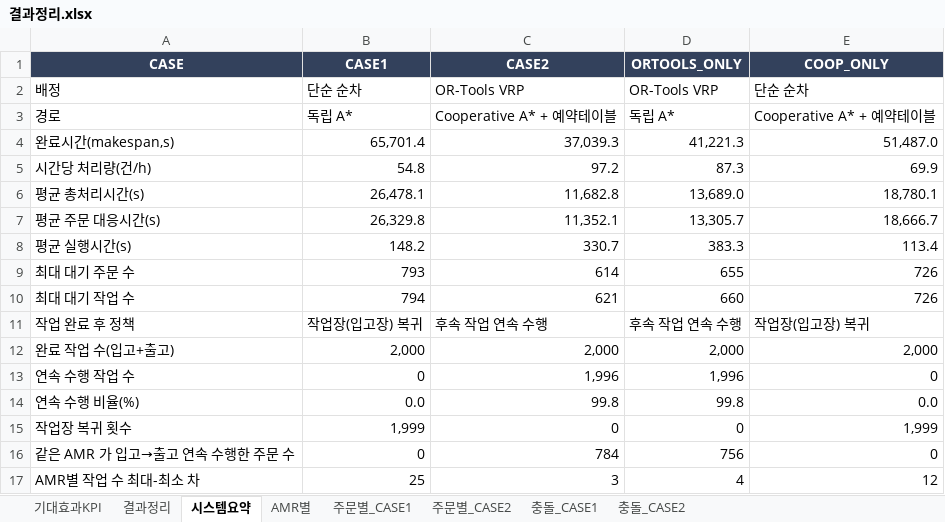
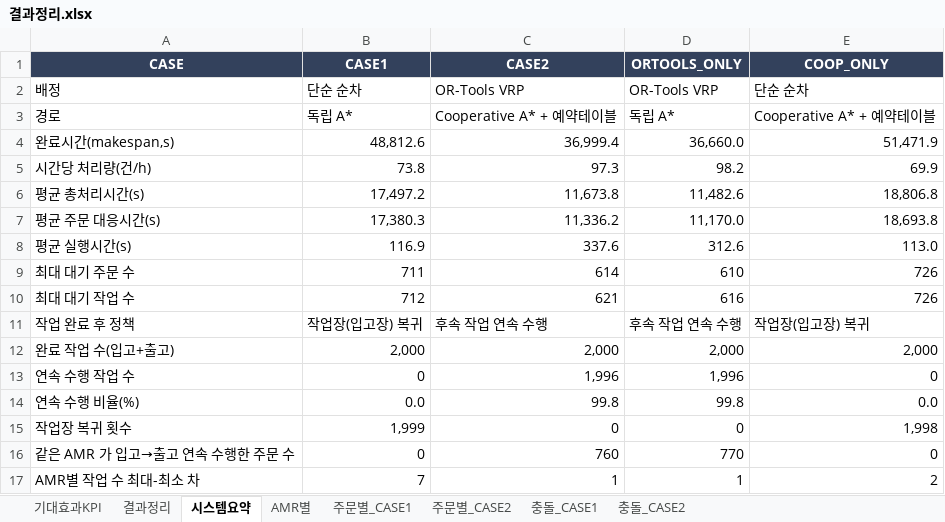
Before and after one commit to iyeojin500-jpg/kaboat-usv, an Excel workbook: results/결과정리.xlsx, sheet 시스템요약, drawn as a sheet; only a part is shown; values as stored, in another font and other column widths than the file's, no borders; the diff covers the shown part only; the diff names each change by its address in the sheet, - before the commit and + after, or states it on an @@ line.

```diff
--- a/results/결과정리.xlsx (sheet 시스템요약)
+++ b/results/결과정리.xlsx (sheet 시스템요약)
-B4 (CASE1): 65,701.4
+B4 (CASE1): 48,812.6
-C4 (CASE2): 37,039.3
+C4 (CASE2): 36,999.4
-D4 (ORTOOLS_ONLY): 41,221.3
+D4 (ORTOOLS_ONLY): 36,660.0
-E4 (COOP_ONLY): 51,487.0
+E4 (COOP_ONLY): 51,471.9
-B5 (CASE1): 54.8
+B5 (CASE1): 73.8
-C5 (CASE2): 97.2
+C5 (CASE2): 97.3
-D5 (ORTOOLS_ONLY): 87.3
+D5 (ORTOOLS_ONLY): 98.2
-B6 (CASE1): 26,478.1
+B6 (CASE1): 17,497.2
-C6 (CASE2): 11,682.8
+C6 (CASE2): 11,673.8
-D6 (ORTOOLS_ONLY): 13,689.0
+D6 (ORTOOLS_ONLY): 11,482.6
-E6 (COOP_ONLY): 18,780.1
+E6 (COOP_ONLY): 18,806.8
-B7 (CASE1): 26,329.8
+B7 (CASE1): 17,380.3
-C7 (CASE2): 11,352.1
+C7 (CASE2): 11,336.2
-D7 (ORTOOLS_ONLY): 13,305.7
+D7 (ORTOOLS_ONLY): 11,170.0
-E7 (COOP_ONLY): 18,666.7
+E7 (COOP_ONLY): 18,693.8
-B8 (CASE1): 148.2
+B8 (CASE1): 116.9
-C8 (CASE2): 330.7
+C8 (CASE2): 337.6
-D8 (ORTOOLS_ONLY): 383.3
+D8 (ORTOOLS_ONLY): 312.6
-E8 (COOP_ONLY): 113.4
+E8 (COOP_ONLY): 113.0
-B9 (CASE1): 793
+B9 (CASE1): 711
-D9 (ORTOOLS_ONLY): 655
+D9 (ORTOOLS_ONLY): 610
-B10 (CASE1): 794
+B10 (CASE1): 712
-D10 (ORTOOLS_ONLY): 660
+D10 (ORTOOLS_ONLY): 616
-E15 (COOP_ONLY): 1,999
+E15 (COOP_ONLY): 1,998
-C16 (CASE2): 784
+C16 (CASE2): 760
-D16 (ORTOOLS_ONLY): 756
+D16 (ORTOOLS_ONLY): 770
-B17 (CASE1): 25
+B17 (CASE1): 7
-C17 (CASE2): 3
+C17 (CASE2): 1
-D17 (ORTOOLS_ONLY): 4
+D17 (ORTOOLS_ONLY): 1
-E17 (COOP_ONLY): 12
+E17 (COOP_ONLY): 2
```
Also changed, not shown: 11 added rows, 9 removed rows and 131 edited cells elsewhere in this sheet, sheet 주문별_CASE1, sheet 주문별_CASE2, sheet 충돌_CASE1, sheet AMR별, sheet 결과정리, sheet 충돌_CASE2, 1 more sheet, 42 other files.
